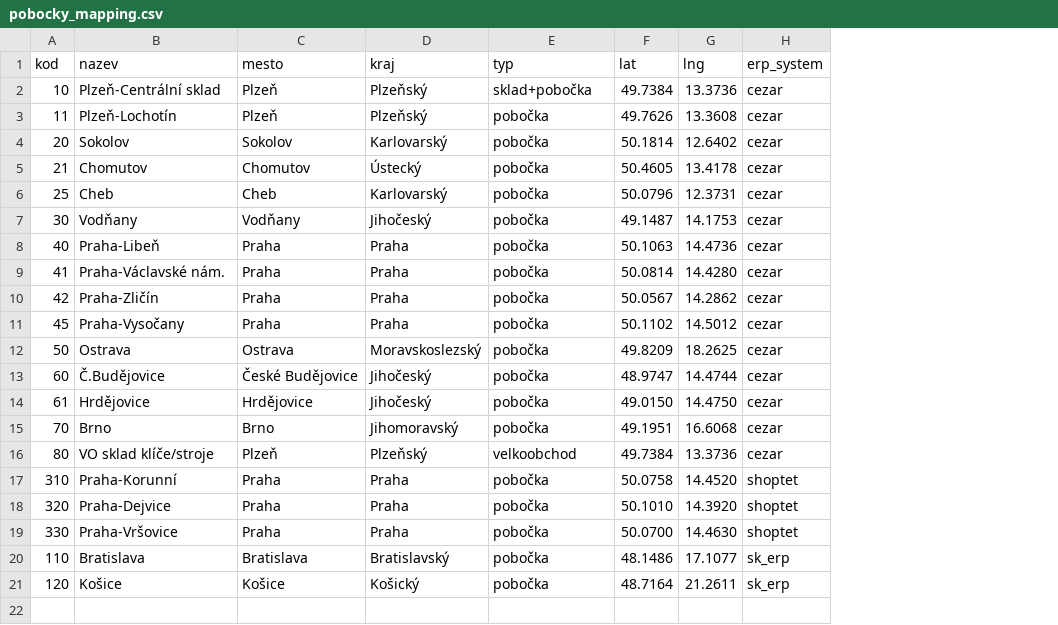
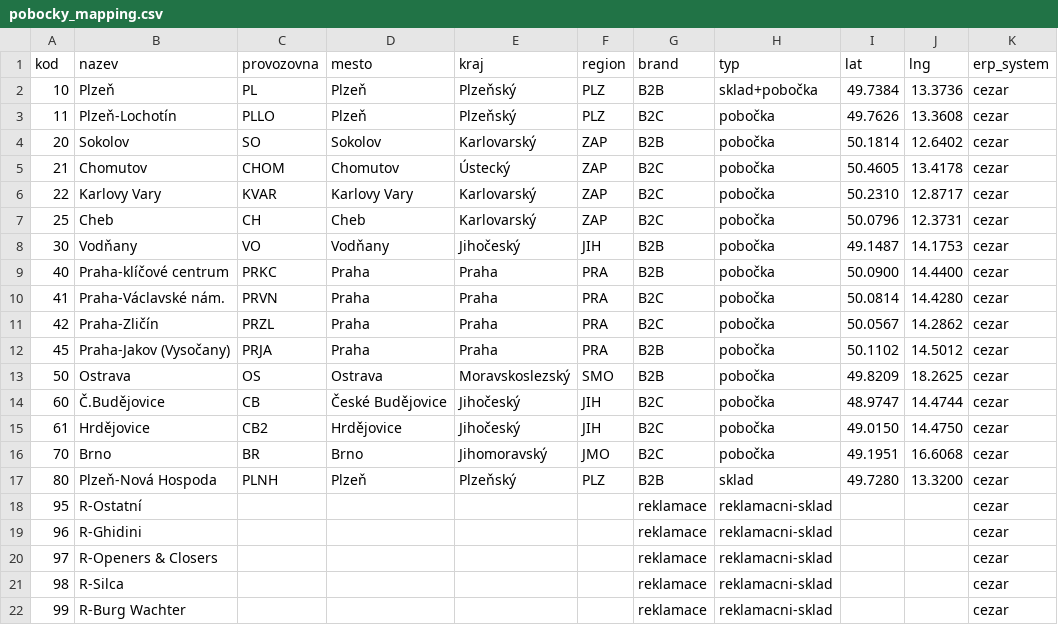
Before and after one commit to kc-hbgroupcz/klicovecentrum-audit, a CSV file: data/raw/pobocky_mapping.csv, drawn as a sheet; removed rows and columns are numbered as before the commit, all else as after; the diff names each change by its address in the sheet, - before the commit and + after, or states it on an @@ line.

```diff
--- a/data/raw/pobocky_mapping.csv
+++ b/data/raw/pobocky_mapping.csv
+column C (provozovna), rows 2-5: PL | PLLO | SO | CHOM; rows 7-17: CH | VO | PRKC | PRVN | PRZL | PRJA | OS | CB | CB2 | BR | PLNH
+column F (region), rows 2-5: PLZ | PLZ | ZAP | ZAP; rows 7-17: ZAP | JIH | PRA | PRA | PRA | PRA | SMO | JIH | JIH | JMO | PLZ
+column G (brand), rows 2-5: B2B | B2C | B2B | B2C; rows 7-17: B2C | B2B | B2B | B2C | B2C | B2B | B2B | B2C | B2C | B2C | B2B
-B2 (nazev): Plzeň-Centrální sklad
+B2 (nazev): Plzeň
+row 6: 22 | Karlovy Vary | KVAR | Karlovy Vary | Karlovarský | ZAP | B2C | pobočka | 50.2310 | 12.8717 | cezar
-B9 (nazev): Praha-Libeň
+B9 (nazev): Praha-klíčové centrum
-I9 (lat): 50.1063
+I9 (lat): 50.0900
-J9 (lng): 14.4736
+J9 (lng): 14.4400
-B12 (nazev): Praha-Vysočany
+B12 (nazev): Praha-Jakov (Vysočany)
-B17 (nazev): VO sklad klíče/stroje
+B17 (nazev): Plzeň-Nová Hospoda
-H17 (typ): velkoobchod
+H17 (typ): sklad
-I17 (lat): 49.7384
+I17 (lat): 49.7280
-J17 (lng): 13.3736
+J17 (lng): 13.3200
-row 17: 310 | Praha-Korunní | Praha | Praha | pobočka | 50.0758 | 14.4520 | shoptet
-row 18: 320 | Praha-Dejvice | Praha | Praha | pobočka | 50.1010 | 14.3920 | shoptet
-row 19: 330 | Praha-Vršovice | Praha | Praha | pobočka | 50.0700 | 14.4630 | shoptet
-row 20: 110 | Bratislava | Bratislava | Bratislavský | pobočka | 48.1486 | 17.1077 | sk_erp
-row 21: 120 | Košice | Košice | Košický | pobočka | 48.7164 | 21.2611 | sk_erp
+row 18: 95 | R-Ostatní |  |  |  |  | reklamace | reklamacni-sklad |  |  | cezar
+row 19: 96 | R-Ghidini |  |  |  |  | reklamace | reklamacni-sklad |  |  | cezar
+row 20: 97 | R-Openers & Closers |  |  |  |  | reklamace | reklamacni-sklad |  |  | cezar
+row 21: 98 | R-Silca |  |  |  |  | reklamace | reklamacni-sklad |  |  | cezar
+row 22: 99 | R-Burg Wachter |  |  |  |  | reklamace | reklamacni-sklad |  |  | cezar
```
Also changed, not shown: 4 other files.
